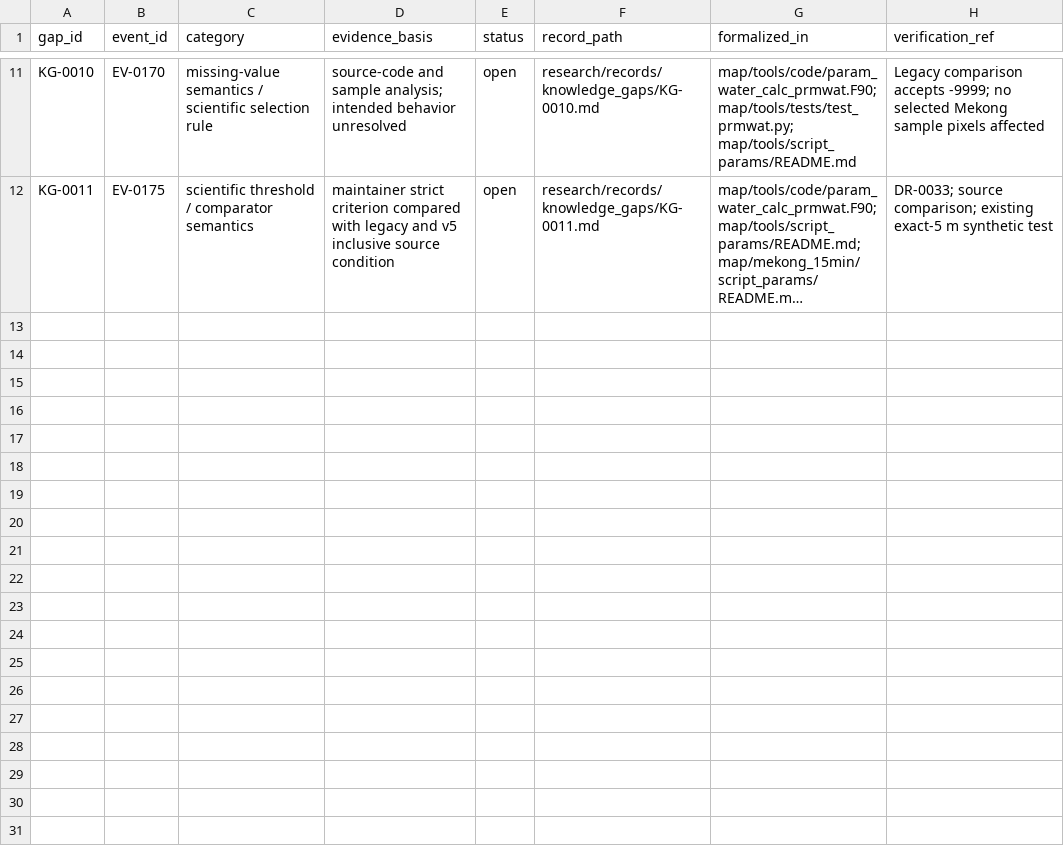
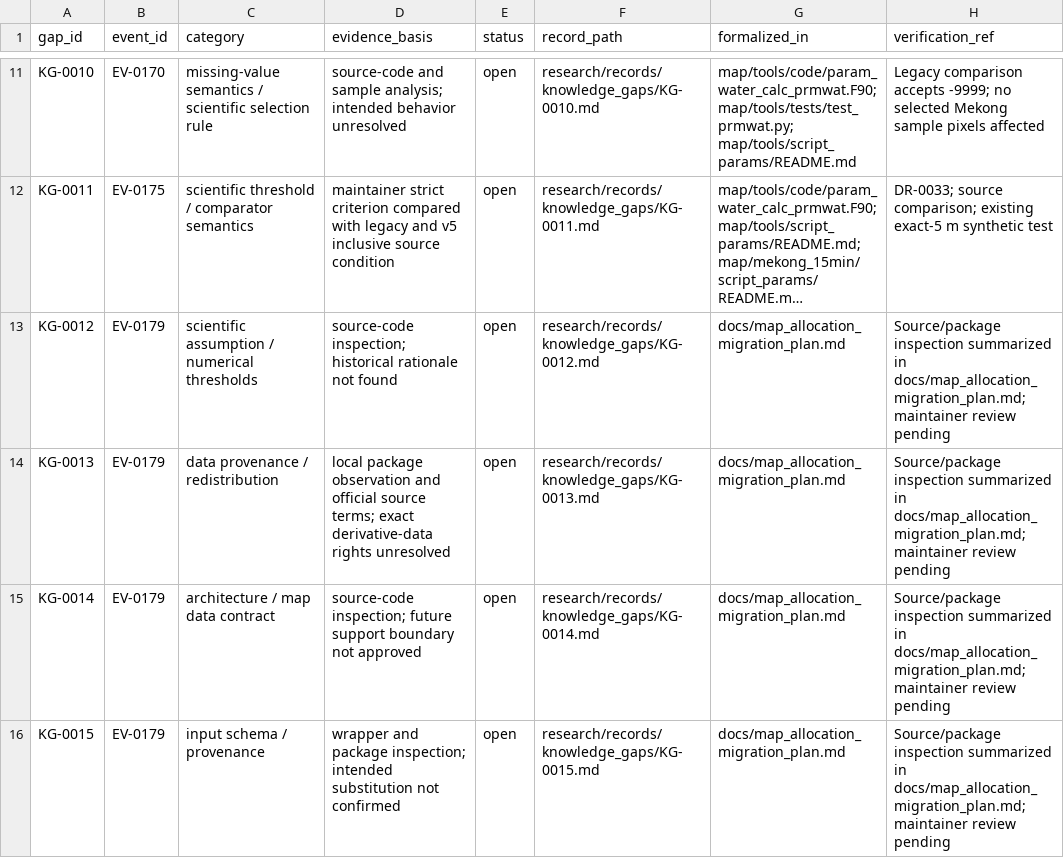
Before and after one commit to global-hydrodynamics/CaMa-Flood_v4, a CSV file: research/knowledge_gaps.csv, drawn as a sheet; only a part is shown, gaps mark what is left out; long unchanged cells end in …; the diff names each change by its address in the sheet, - before the commit and + after, or states it on an @@ line.

Commit message:
allocation first review

```diff
--- a/research/knowledge_gaps.csv
+++ b/research/knowledge_gaps.csv
+row 13: KG-0012 | EV-0179 | scientific assumption / numerical thresholds | source-code inspection; historical rationale not found | open | research/records/knowledge_gaps/KG-0012.md | docs/map_allocation_migration_plan.md | Source/package inspection summarized in docs/map_allocation_migration_plan.md; maintainer review pending
+row 14: KG-0013 | EV-0179 | data provenance / redistribution | local package observation and official source terms; exact derivative-data rights unresolved | open | research/records/knowledge_gaps/KG-0013.md | docs/map_allocation_migration_plan.md | Source/package inspection summarized in docs/map_allocation_migration_plan.md; maintainer review pending
+row 15: KG-0014 | EV-0179 | architecture / map data contract | source-code inspection; future support boundary not approved | open | research/records/knowledge_gaps/KG-0014.md | docs/map_allocation_migration_plan.md | Source/package inspection summarized in docs/map_allocation_migration_plan.md; maintainer review pending
+row 16: KG-0015 | EV-0179 | input schema / provenance | wrapper and package inspection; intended substitution not confirmed | open | research/records/knowledge_gaps/KG-0015.md | docs/map_allocation_migration_plan.md | Source/package inspection summarized in docs/map_allocation_migration_plan.md; maintainer review pending
```
Also changed, not shown: research/development_tasks.csv, research/events.csv, 7 other files.
